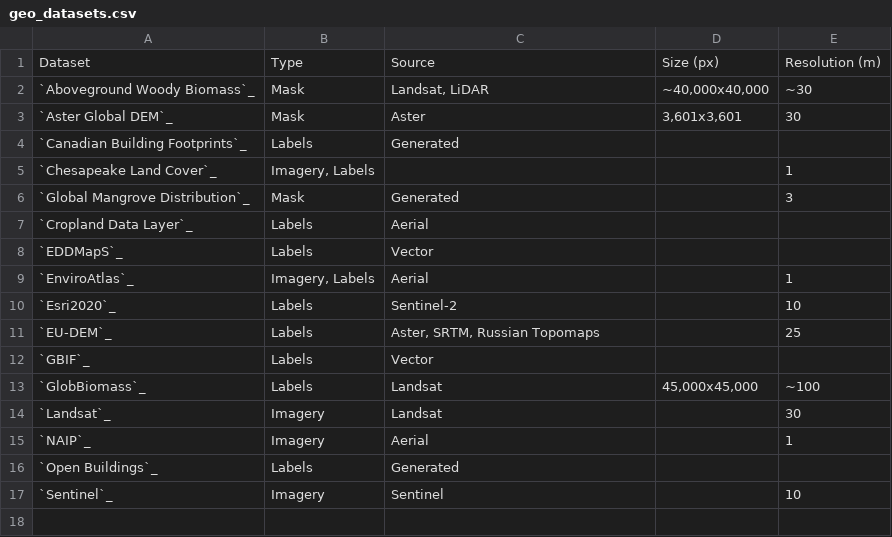
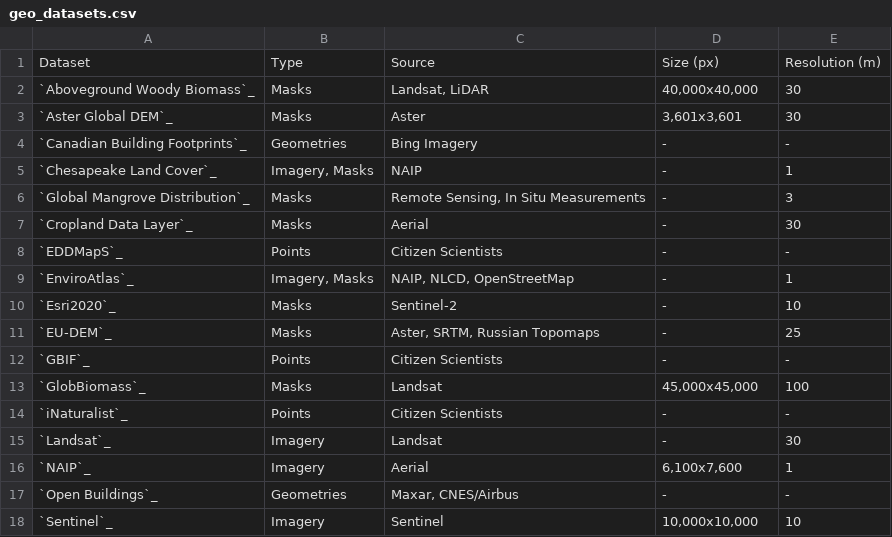
Before and after one commit to microsoft/torchgeo, a CSV file: docs/api/geo_datasets.csv, drawn as a sheet.

Commit message:
Improvements to dataset tables (#649)
* Improvements to dataset tables

* mask -> masks

```diff
--- a/docs/api/geo_datasets.csv
+++ b/docs/api/geo_datasets.csv
@@ -1,17 +1,18 @@
 Dataset,Type,Source,Size (px),Resolution (m)
-`Aboveground Woody Biomass`_,Mask,"Landsat, LiDAR","~40,000x40,000",~30
-`Aster Global DEM`_,Mask,Aster,"3,601x3,601",30
-`Canadian Building Footprints`_,Labels,Generated,,
-`Chesapeake Land Cover`_,"Imagery, Labels",,,1
-`Global Mangrove Distribution`_,Mask,Generated,,3
-`Cropland Data Layer`_,Labels,Aerial,,
-`EDDMapS`_,Labels,Vector,,
-`EnviroAtlas`_,"Imagery, Labels",Aerial,,1
-`Esri2020`_,Labels,Sentinel-2,,10
-`EU-DEM`_,Labels,"Aster, SRTM, Russian Topomaps",,25
-`GBIF`_,Labels,Vector,,
-`GlobBiomass`_,Labels,Landsat,"45,000x45,000",~100
-`Landsat`_,Imagery,Landsat,,30
-`NAIP`_,Imagery,Aerial,,1
-`Open Buildings`_,Labels,Generated,,
-`Sentinel`_,Imagery,Sentinel,,10
+`Aboveground Woody Biomass`_,Masks,"Landsat, LiDAR","40,000x40,000",30
+`Aster Global DEM`_,Masks,Aster,"3,601x3,601",30
+`Canadian Building Footprints`_,Geometries,Bing Imagery,-,-
+`Chesapeake Land Cover`_,"Imagery, Masks",NAIP,-,1
+`Global Mangrove Distribution`_,Masks,"Remote Sensing, In Situ Measurements",-,3
+`Cropland Data Layer`_,Masks,Aerial,-,30
+`EDDMapS`_,Points,Citizen Scientists,-,-
+`EnviroAtlas`_,"Imagery, Masks","NAIP, NLCD, OpenStreetMap",-,1
+`Esri2020`_,Masks,Sentinel-2,-,10
+`EU-DEM`_,Masks,"Aster, SRTM, Russian Topomaps",-,25
+`GBIF`_,Points,Citizen Scientists,-,-
+`GlobBiomass`_,Masks,Landsat,"45,000x45,000",100
+`iNaturalist`_,Points,Citizen Scientists,-,-
+`Landsat`_,Imagery,Landsat,-,30
+`NAIP`_,Imagery,Aerial,"6,100x7,600",1
+`Open Buildings`_,Geometries,"Maxar, CNES/Airbus",-,-
+`Sentinel`_,Imagery,Sentinel,"10,000x10,000",10
```
Also changed, not shown: 2 other files.
